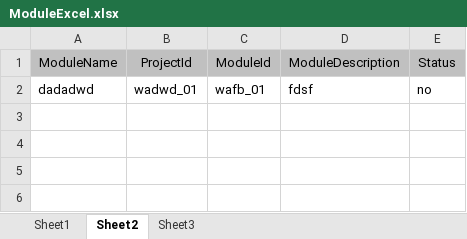
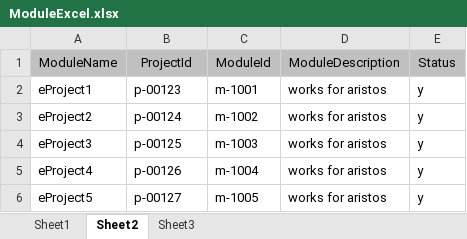
Before and after one commit to nitin2402/accentureaserocks, an Excel workbook: WebContent/template/ModuleExcel.xlsx, sheet Sheet2, drawn as a sheet; values as stored, in another font and other column widths than the file's, no borders; removed rows and columns are numbered as before the commit, all else as after; the diff names each change by its address in the sheet, - before the commit and + after, or states it on an @@ line.

Commit message:
SD-added a link to add template

```diff
--- a/WebContent/template/ModuleExcel.xlsx (sheet Sheet2)
+++ b/WebContent/template/ModuleExcel.xlsx (sheet Sheet2)
-row 2: dadadwd | wadwd_01 | wafb_01 | fdsf | no
+row 2: eProject1 | p-00123 | m-1001 | works for aristos | y
+row 3: eProject2 | p-00124 | m-1002 | works for aristos | y
+row 4: eProject3 | p-00125 | m-1003 | works for aristos | y
+row 5: eProject4 | p-00126 | m-1004 | works for aristos | y
+row 6: eProject5 | p-00127 | m-1005 | works for aristos | y
```
